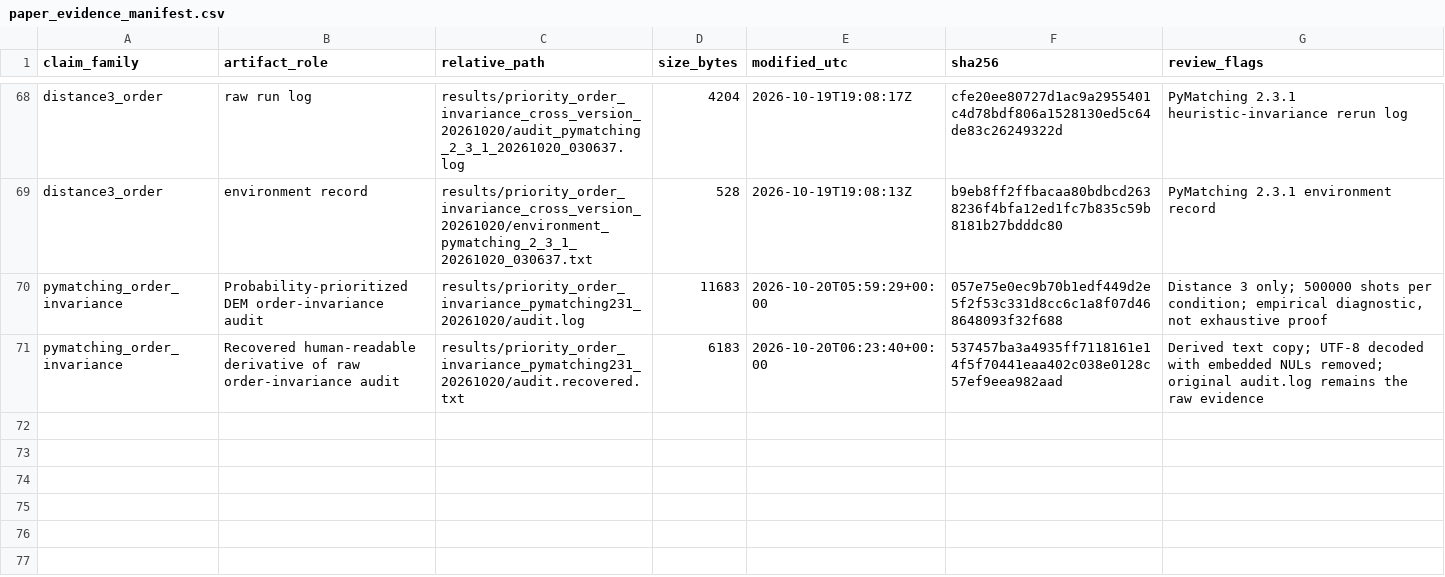
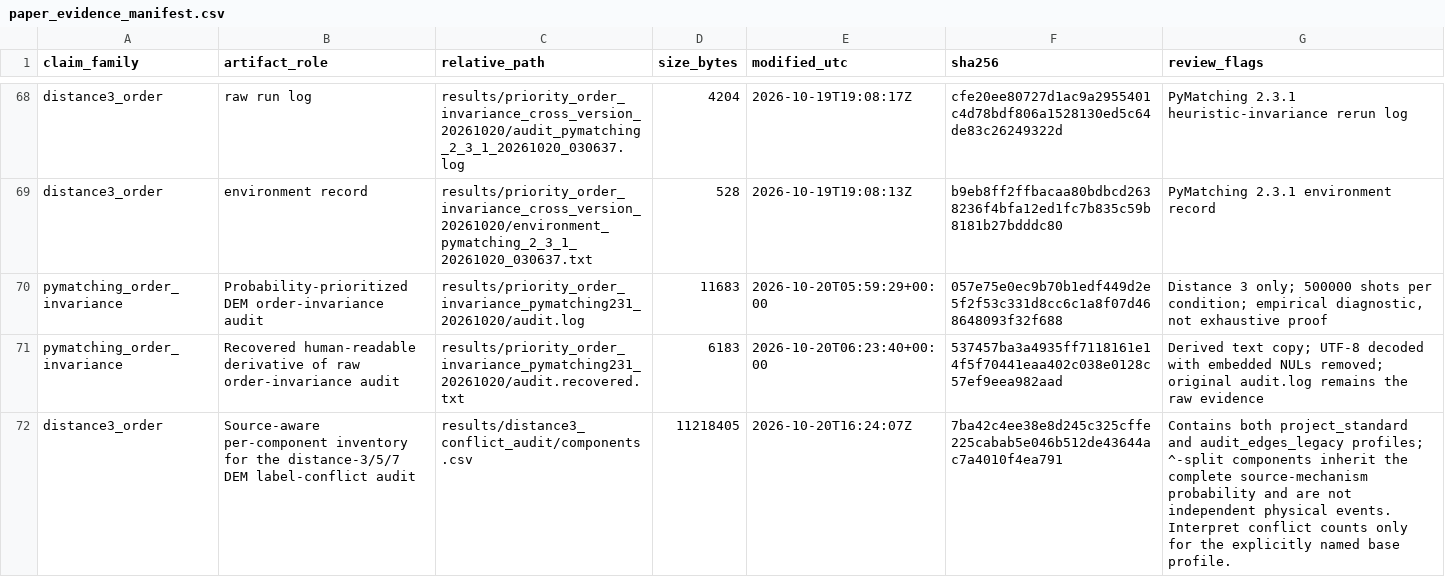
Before and after one commit to tgiwn/QEC-surface-code-correlated-noise, a CSV file: paper_evidence_manifest.csv, drawn as a sheet; only a part is shown, gaps mark what is left out; the diff names each change by its address in the sheet, - before the commit and + after, or states it on an @@ line.

Commit message:
Add distance-3 DEM component provenance inventory

```diff
--- a/paper_evidence_manifest.csv
+++ b/paper_evidence_manifest.csv
+row 72: distance3_order | Source-aware per-component inventory for the distance-3/5/7 DEM label-conflict audit | results/distance3_conflict_audit/components.csv | 11218405 | 2026-10-20T16:24:07Z | 7ba42c4ee38e8d245c325cffe225cabab5e046b512de43644ac7a4010f4ea791 | Contains both project_standard and audit_edges_legacy profiles; ^-split components inherit the complete source-mechanism probability and are not independent physical events. Interpret conflict counts only for the explicitly named base profile.
```
Also changed, not shown: 1 other file.
